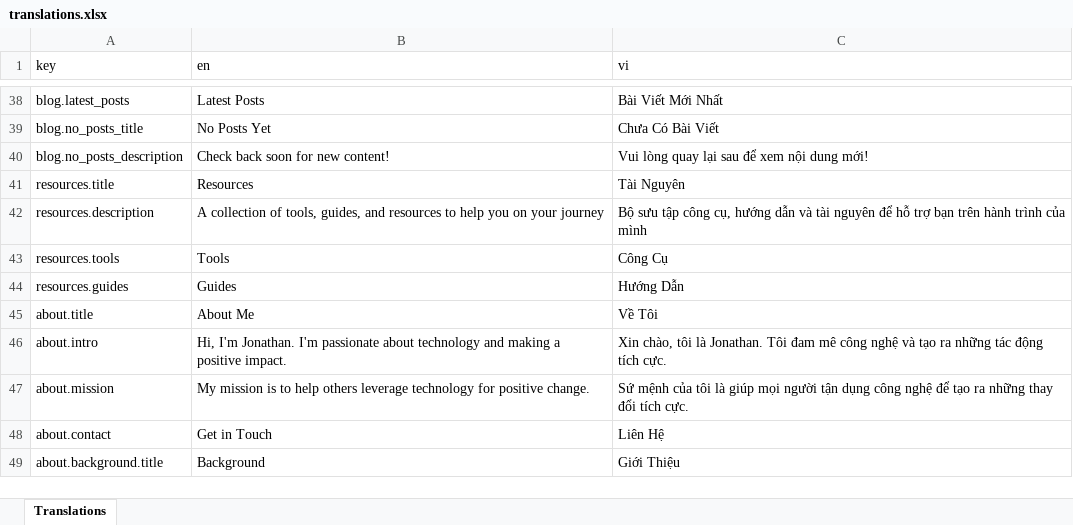
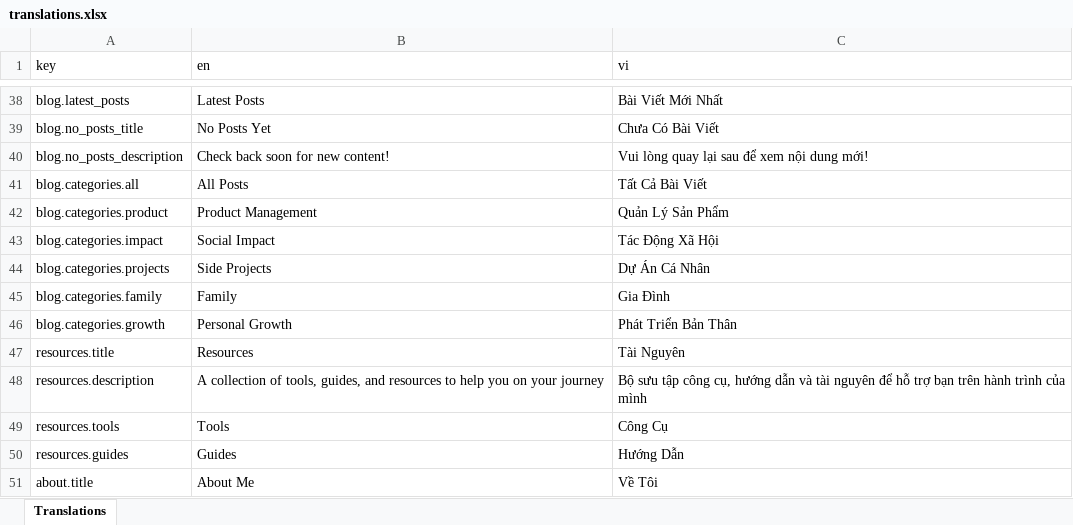
Before and after one commit to jonathankv/ht-catalyst, an Excel workbook: frontend/translations/translations.xlsx, sheet Translations, drawn as a sheet; only a part is shown, gaps mark what is left out; the shorter side is filled out with more unchanged rows; values as stored, in another font and other column widths than the file's, no borders; the diff names each change by its address in the sheet, - before the commit and + after, or states it on an @@ line.

Commit message:
final check the translations and dark mode

```diff
--- a/frontend/translations/translations.xlsx (sheet Translations)
+++ b/frontend/translations/translations.xlsx (sheet Translations)
+row 41: blog.categories.all | All Posts | Tất Cả Bài Viết
+row 42: blog.categories.product | Product Management | Quản Lý Sản Phẩm
+row 43: blog.categories.impact | Social Impact | Tác Động Xã Hội
+row 44: blog.categories.projects | Side Projects | Dự Án Cá Nhân
+row 45: blog.categories.family | Family | Gia Đình
+row 46: blog.categories.growth | Personal Growth | Phát Triển Bản Thân
```
Also changed, not shown: 9 other files.
